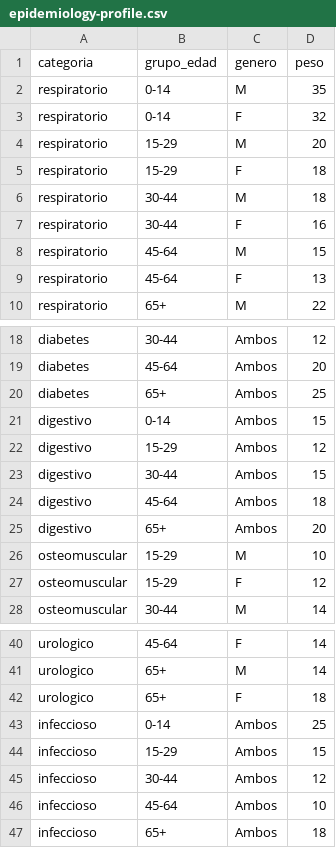
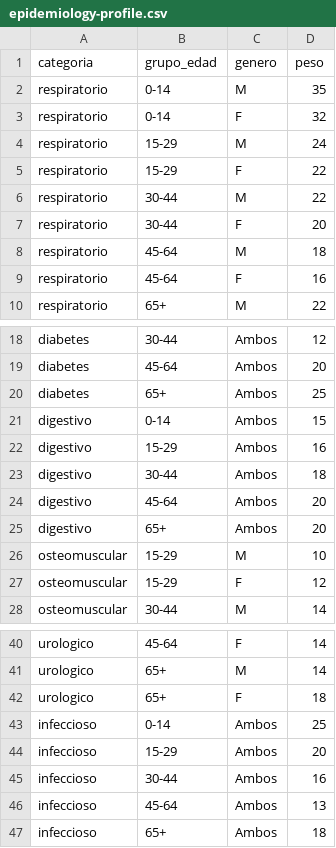
Before and after one commit to infinitypoena/seedeer_openmrs, a CSV file: openmrs_seeder_v1/openmrs_seeder_v1/catalogs/epidemiology-profile.csv, drawn as a sheet; only a part is shown, gaps mark what is left out.

```diff
--- a/openmrs_seeder_v1/openmrs_seeder_v1/catalogs/epidemiology-profile.csv
+++ b/openmrs_seeder_v1/openmrs_seeder_v1/catalogs/epidemiology-profile.csv
@@ -3,8 +3,8 @@ respiratorio,0-14,M,35
 respiratorio,0-14,F,32
-respiratorio,15-29,M,20
-respiratorio,15-29,F,18
-respiratorio,30-44,M,18
-respiratorio,30-44,F,16
-respiratorio,45-64,M,15
-respiratorio,45-64,F,13
+respiratorio,15-29,M,24
+respiratorio,15-29,F,22
+respiratorio,30-44,M,22
+respiratorio,30-44,F,20
+respiratorio,45-64,M,18
+respiratorio,45-64,F,16
 respiratorio,65+,M,22
@@ -21,5 +21,5 @@ diabetes,65+,Ambos,25
 digestivo,0-14,Ambos,15
-digestivo,15-29,Ambos,12
-digestivo,30-44,Ambos,15
-digestivo,45-64,Ambos,18
+digestivo,15-29,Ambos,16
+digestivo,30-44,Ambos,18
+digestivo,45-64,Ambos,20
 digestivo,65+,Ambos,20
@@ -43,5 +43,5 @@ urologico,65+,F,18
 infeccioso,0-14,Ambos,25
-infeccioso,15-29,Ambos,15
-infeccioso,30-44,Ambos,12
-infeccioso,45-64,Ambos,10
+infeccioso,15-29,Ambos,20
+infeccioso,30-44,Ambos,16
+infeccioso,45-64,Ambos,13
 infeccioso,65+,Ambos,18
```
Also changed, not shown: openmrs_seeder_v1/openmrs_seeder_v1/catalogs/alergenos.csv, openmrs_seeder_v1/openmrs_seeder_v1/catalogs/apellidos.csv, 7 other files.
